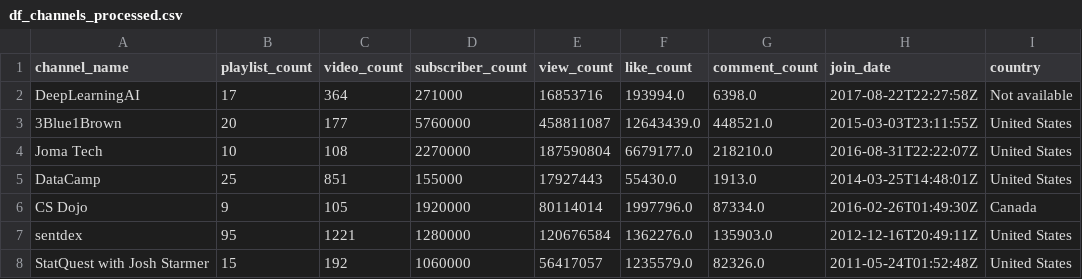
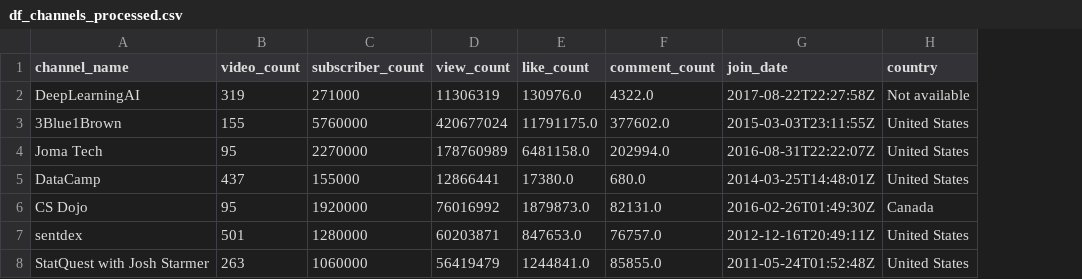
Before and after one commit to Mr-Phuong-Nam/Analyzing-about-top-tech-channels-on-Youtube, a CSV file: data/processed/df_channels_processed.csv, drawn as a sheet; only a part is shown; removed rows and columns are numbered as before the commit, all else as after; the diff covers the shown part only; the diff names each change by its address in the sheet, - before the commit and + after, or states it on an @@ line.

Commit message:
Update visualiztion for new video_df

```diff
--- a/data/processed/df_channels_processed.csv
+++ b/data/processed/df_channels_processed.csv
-column B (playlist_count), rows 2-8: 17 | 20 | 10 | 25 | 9 | 95 | 15
-B2 (video_count): 364
+B2 (video_count): 319
-D2 (view_count): 16853716
+D2 (view_count): 11306319
-E2 (like_count): 193994.0
+E2 (like_count): 130976.0
-F2 (comment_count): 6398.0
+F2 (comment_count): 4322.0
-B3 (video_count): 177
+B3 (video_count): 155
-D3 (view_count): 458811087
+D3 (view_count): 420677024
-E3 (like_count): 12643439.0
+E3 (like_count): 11791175.0
-F3 (comment_count): 448521.0
+F3 (comment_count): 377602.0
-B4 (video_count): 108
+B4 (video_count): 95
-D4 (view_count): 187590804
+D4 (view_count): 178760989
-E4 (like_count): 6679177.0
+E4 (like_count): 6481158.0
-F4 (comment_count): 218210.0
+F4 (comment_count): 202994.0
-B5 (video_count): 851
+B5 (video_count): 437
-D5 (view_count): 17927443
+D5 (view_count): 12866441
-E5 (like_count): 55430.0
+E5 (like_count): 17380.0
-F5 (comment_count): 1913.0
+F5 (comment_count): 680.0
-B6 (video_count): 105
+B6 (video_count): 95
-D6 (view_count): 80114014
+D6 (view_count): 76016992
-E6 (like_count): 1997796.0
+E6 (like_count): 1879873.0
-F6 (comment_count): 87334.0
+F6 (comment_count): 82131.0
-B7 (video_count): 1221
+B7 (video_count): 501
-D7 (view_count): 120676584
+D7 (view_count): 60203871
-E7 (like_count): 1362276.0
+E7 (like_count): 847653.0
-F7 (comment_count): 135903.0
+F7 (comment_count): 76757.0
-B8 (video_count): 192
+B8 (video_count): 263
-D8 (view_count): 56417057
+D8 (view_count): 56419479
-E8 (like_count): 1235579.0
+E8 (like_count): 1244841.0
-F8 (comment_count): 82326.0
+F8 (comment_count): 85855.0
```
Also changed, not shown: 44 edited cells elsewhere in this file, 4 other files.
